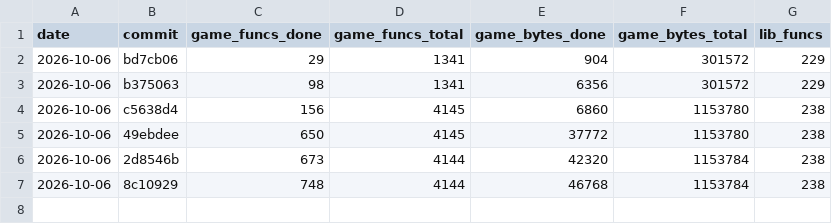
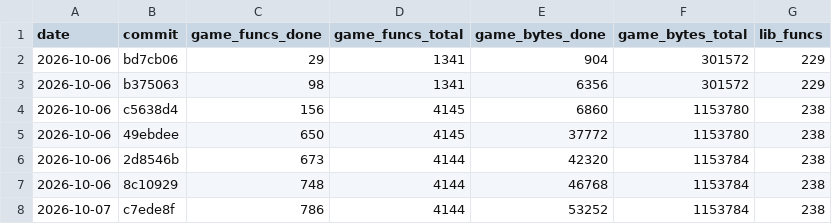
Before and after one commit to maurizi/ff9-decomp, a CSV file: docs/progress.csv, drawn as a sheet; the diff names each change by its address in the sheet, - before the commit and + after, or states it on an @@ line.

```diff
--- a/docs/progress.csv
+++ b/docs/progress.csv
+row 8: 2026-10-07 | c7ede8f | 786 | 4144 | 53252 | 1153784 | 238
```
